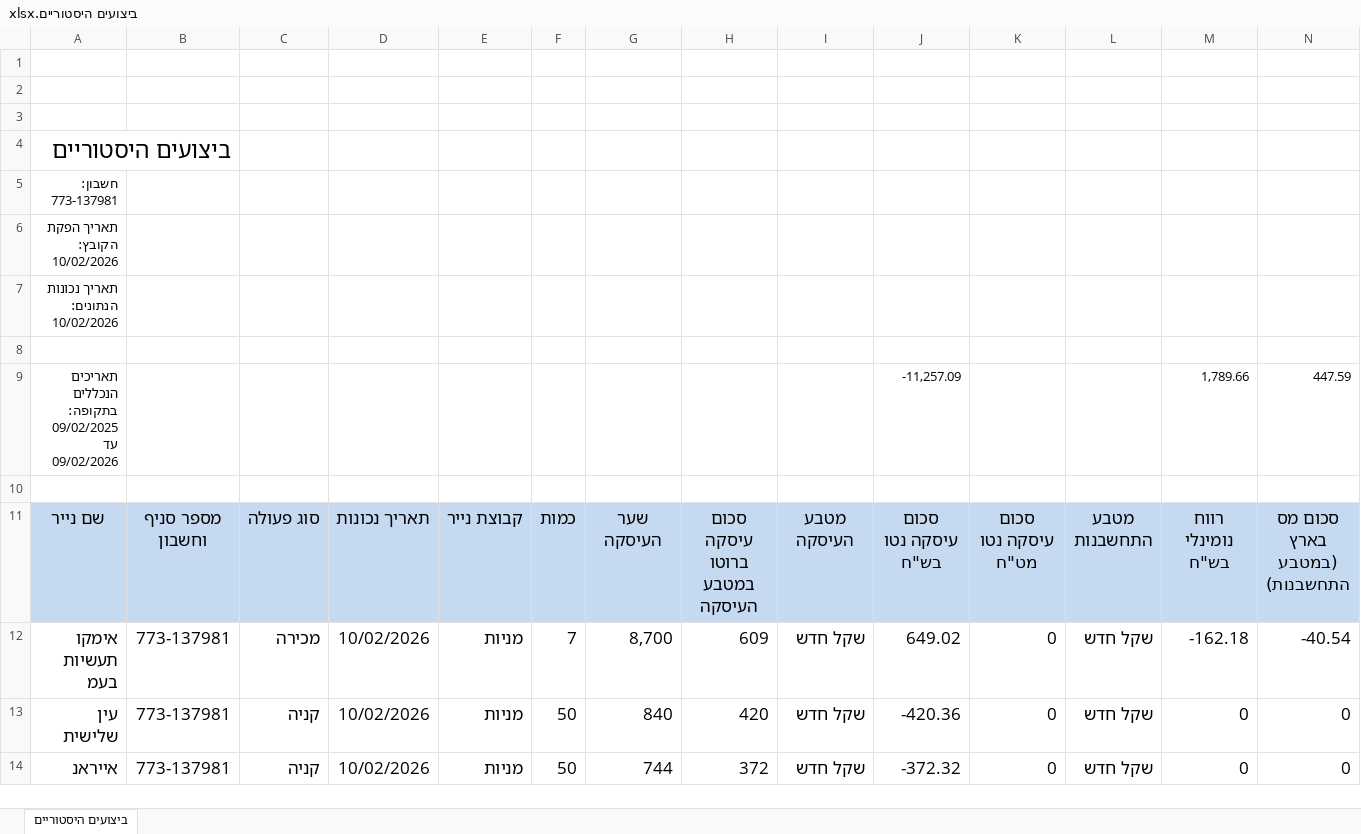
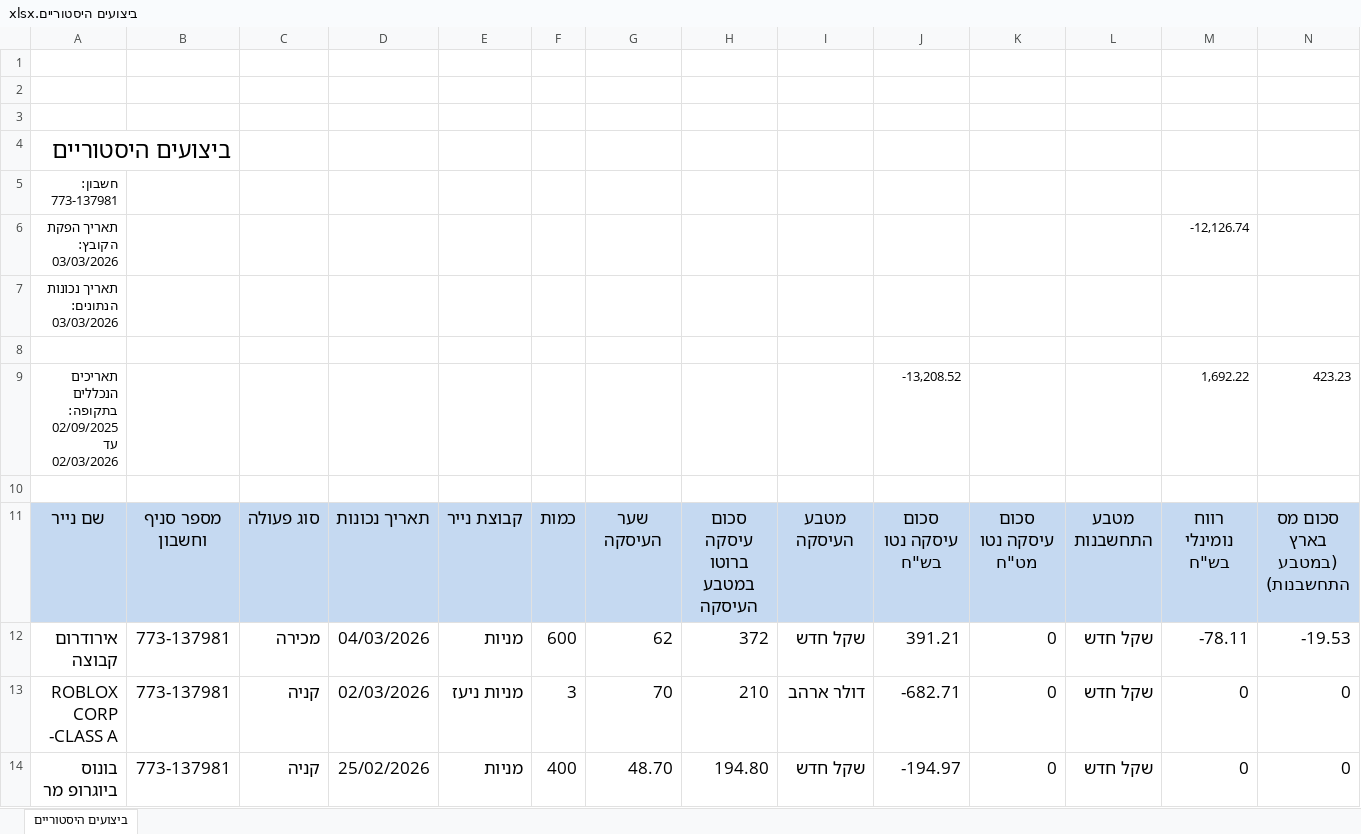
Before and after one commit to pilou73/BURSA, an Excel workbook: ביצועים היסטוריים.xlsx, sheet ביצועים היסטוריים, drawn as a sheet; only a part is shown; the shorter side is filled out with more unchanged rows; values as stored, in another font and other column widths than the file's, no borders; charts and pictures not drawn; removed rows and columns are numbered as before the commit, all else as after; rows hold the shown columns only; the diff covers the shown part only; the diff names each change by its address in the sheet, - before the commit and + after, or states it on an @@ line.

Commit message:
Update ביצועים היסטוריים.xlsx

```diff
--- a/ביצועים היסטוריים.xlsx (sheet ביצועים היסטוריים)
+++ b/ביצועים היסטוריים.xlsx (sheet ביצועים היסטוריים)
-row 6: תאריך הפקת הקובץ: 10/02/2026
+row 6: תאריך הפקת הקובץ: 03/03/2026 |  |  |  |  |  |  |  |  |  |  |  | -12,126.74
-A7: תאריך נכונות הנתונים: 10/02/2026
+A7: תאריך נכונות הנתונים: 03/03/2026
-row 9: תאריכים הנכללים בתקופה: 09/02/2025 עד 09/02/2026 |  |  |  |  |  |  |  |  | -11,257.09 |  |  | 1,789.66 | 447.59
+row 9: תאריכים הנכללים בתקופה: 02/09/2025 עד 02/03/2026 |  |  |  |  |  |  |  |  | -13,208.52 |  |  | 1,692.22 | 423.23
+row 12: אירודרום קבוצה | 773-137981 | מכירה | 04/03/2026 | מניות | 600 | 62 | 372 | שקל חדש | 391.21 | 0 | שקל חדש | -78.11 | -19.53
+row 13: ROBLOX CORP -CLASS A | 773-137981 | קניה | 02/03/2026 | מניות ניעז | 3 | 70 | 210 | דולר ארהב | -682.71 | 0 | שקל חדש | 0 | 0
+row 14: בונוס ביוגרופ מר | 773-137981 | קניה | 25/02/2026 | מניות | 400 | 48.70 | 194.80 | שקל חדש | -194.97 | 0 | שקל חדש | 0 | 0
```
Also changed, not shown: 17 added rows and 3 removed rows elsewhere in this sheet.
